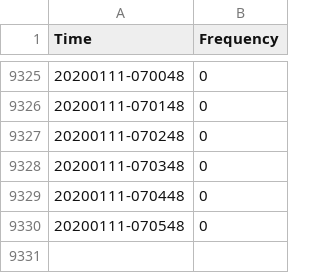
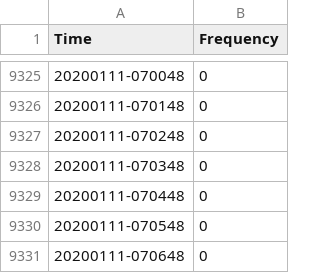
Before and after one commit to omjh/sensing_IOT, a CSV file: Frequency_file.csv, drawn as a sheet; only a part is shown, gaps mark what is left out; the diff names each change by its address in the sheet, - before the commit and + after, or states it on an @@ line.

Commit message:
Auto-Commit

```diff
--- a/Frequency_file.csv
+++ b/Frequency_file.csv
+row 9331: 20200111-070648 | 0
```
